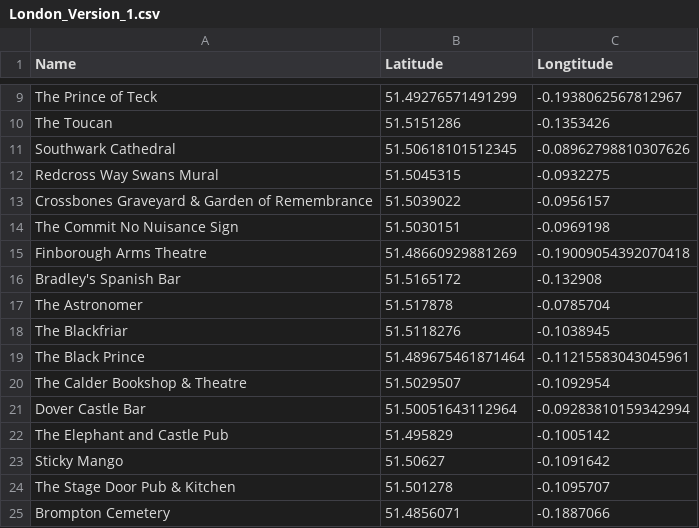
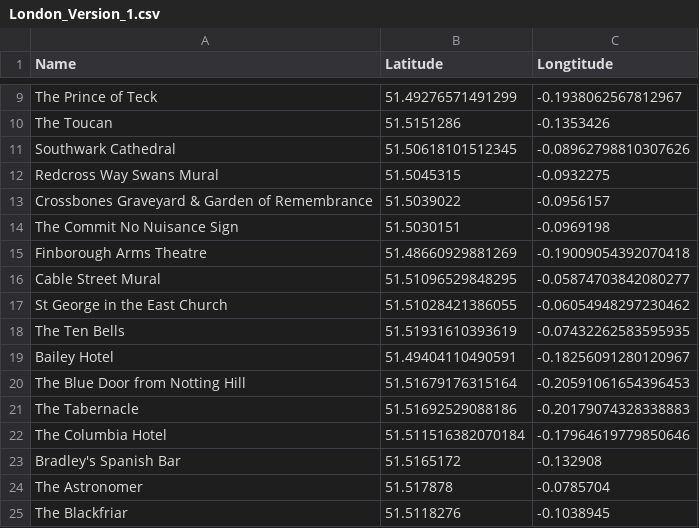
Before and after one commit to London-Explorer/Datasets, a CSV file: London_Version_1.csv, drawn as a sheet; only a part is shown, gaps mark what is left out; the shorter side is filled out with more unchanged rows.

Commit message:
Update London_Version_1.csv

```diff
--- a/London_Version_1.csv
+++ b/London_Version_1.csv
@@ -15,2 +15,9 @@ The Commit No Nuisance Sign,51.5030151,-0.0969198
 Finborough Arms Theatre,51.48660929881269, -0.19009054392070418
+Cable Street Mural,51.51096529848295, -0.05874703842080277
+St George in the East Church, 51.51028421386055, -0.06054948297230462
+The Ten Bells,51.51931610393619, -0.07432262583595935
+Bailey Hotel, 51.49404110490591, -0.18256091280120967
+The Blue Door from Notting Hill, 51.51679176315164, -0.20591061654396453
+The Tabernacle,51.51692529088186, -0.20179074328338883
+The Columbia Hotel,51.511516382070184, -0.17964619779850646
 Bradley's Spanish Bar,51.5165172,-0.132908
```
